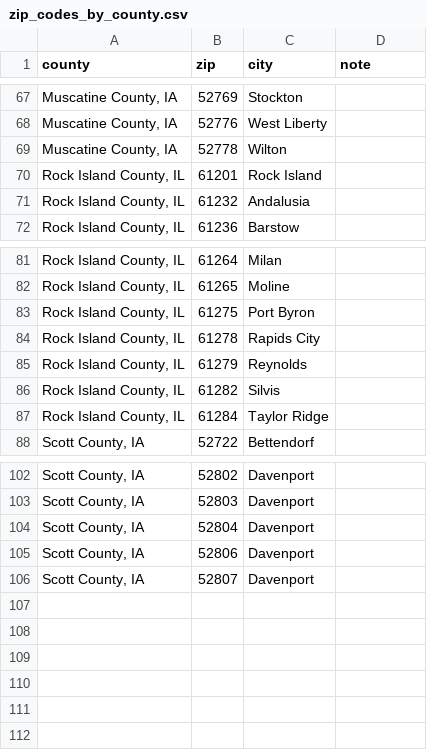
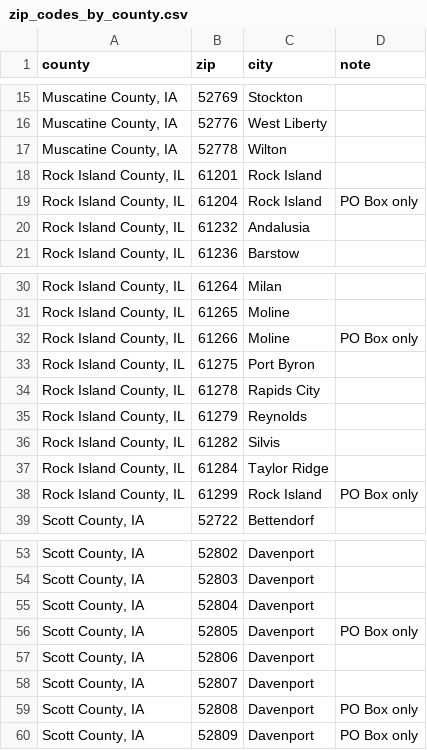
Before and after one commit to growqc/zip-code-maps, a CSV file: zip_codes_by_county.csv, drawn as a sheet; only a part is shown, gaps mark what is left out; the diff covers the shown part only; the diff names each change by its address in the sheet, - before the commit and + after, or states it on an @@ line.

```diff
--- a/zip_codes_by_county.csv
+++ b/zip_codes_by_county.csv
+row 19: Rock Island County, IL | 61204 | Rock Island | PO Box only
+row 32: Rock Island County, IL | 61266 | Moline | PO Box only
+row 38: Rock Island County, IL | 61299 | Rock Island | PO Box only
+row 56: Scott County, IA | 52805 | Davenport | PO Box only
+row 59: Scott County, IA | 52808 | Davenport | PO Box only
+row 60: Scott County, IA | 52809 | Davenport | PO Box only
```
Also changed, not shown: 2 added rows, 54 removed rows and 4 edited cells elsewhere in this file, 2 other files.
